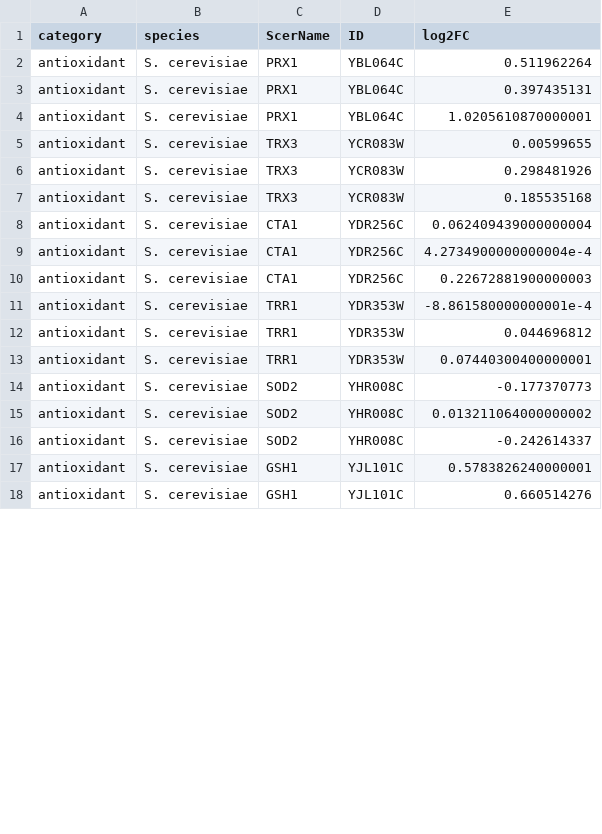
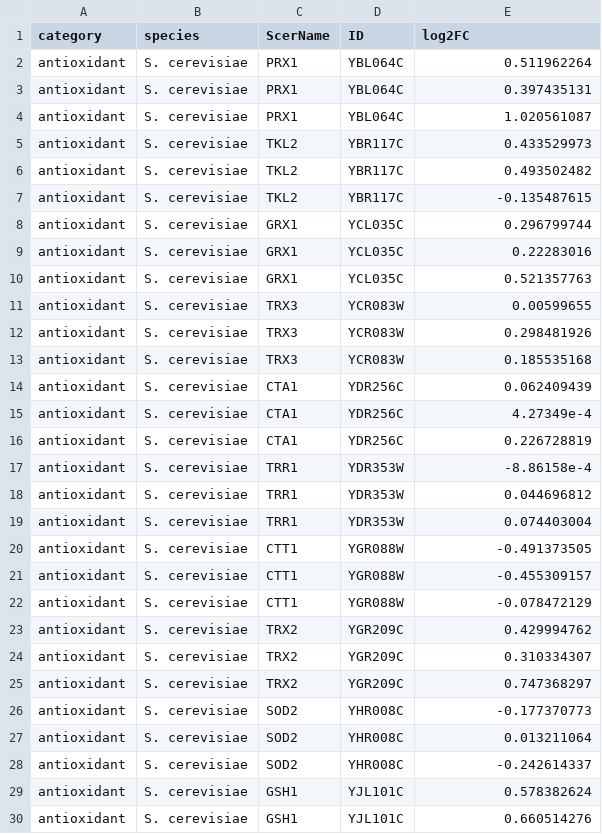
Before and after one commit to binhe-lab/E036-ASR-H2O2, a TSV file: 01-Pi-timecourse-expr/output/20230510-noPi-1hr-log2FC.tsv, drawn as a sheet; only a part is shown; the diff covers the shown part only.

```diff
--- a/01-Pi-timecourse-expr/output/20230510-noPi-1hr-log2FC.tsv
+++ b/01-Pi-timecourse-expr/output/20230510-noPi-1hr-log2FC.tsv
@@ -3,3 +3,9 @@ antioxidant	S. cerevisiae	PRX1	YBL064C	0.511962264
 antioxidant	S. cerevisiae	PRX1	YBL064C	0.397435131
-antioxidant	S. cerevisiae	PRX1	YBL064C	1.0205610870000001
+antioxidant	S. cerevisiae	PRX1	YBL064C	1.020561087
+antioxidant	S. cerevisiae	TKL2	YBR117C	0.433529973
+antioxidant	S. cerevisiae	TKL2	YBR117C	0.493502482
+antioxidant	S. cerevisiae	TKL2	YBR117C	-0.135487615
+antioxidant	S. cerevisiae	GRX1	YCL035C	0.296799744
+antioxidant	S. cerevisiae	GRX1	YCL035C	0.22283016
+antioxidant	S. cerevisiae	GRX1	YCL035C	0.521357763
 antioxidant	S. cerevisiae	TRX3	YCR083W	0.00599655
@@ -7,12 +13,18 @@ antioxidant	S. cerevisiae	TRX3	YCR083W	0.298481926
 antioxidant	S. cerevisiae	TRX3	YCR083W	0.185535168
-antioxidant	S. cerevisiae	CTA1	YDR256C	0.062409439000000004
-antioxidant	S. cerevisiae	CTA1	YDR256C	4.2734900000000004e-4
-antioxidant	S. cerevisiae	CTA1	YDR256C	0.22672881900000003
-antioxidant	S. cerevisiae	TRR1	YDR353W	-8.861580000000001e-4
+antioxidant	S. cerevisiae	CTA1	YDR256C	0.062409439
+antioxidant	S. cerevisiae	CTA1	YDR256C	4.27349e-4
+antioxidant	S. cerevisiae	CTA1	YDR256C	0.226728819
+antioxidant	S. cerevisiae	TRR1	YDR353W	-8.86158e-4
 antioxidant	S. cerevisiae	TRR1	YDR353W	0.044696812
-antioxidant	S. cerevisiae	TRR1	YDR353W	0.07440300400000001
+antioxidant	S. cerevisiae	TRR1	YDR353W	0.074403004
+antioxidant	S. cerevisiae	CTT1	YGR088W	-0.491373505
+antioxidant	S. cerevisiae	CTT1	YGR088W	-0.455309157
+antioxidant	S. cerevisiae	CTT1	YGR088W	-0.078472129
+antioxidant	S. cerevisiae	TRX2	YGR209C	0.429994762
+antioxidant	S. cerevisiae	TRX2	YGR209C	0.310334307
+antioxidant	S. cerevisiae	TRX2	YGR209C	0.747368297
 antioxidant	S. cerevisiae	SOD2	YHR008C	-0.177370773
-antioxidant	S. cerevisiae	SOD2	YHR008C	0.013211064000000002
+antioxidant	S. cerevisiae	SOD2	YHR008C	0.013211064
 antioxidant	S. cerevisiae	SOD2	YHR008C	-0.242614337
-antioxidant	S. cerevisiae	GSH1	YJL101C	0.5783826240000001
+antioxidant	S. cerevisiae	GSH1	YJL101C	0.578382624
 antioxidant	S. cerevisiae	GSH1	YJL101C	0.660514276
```
Also changed, not shown: 6 added rows and 25 edited cells elsewhere in this file, 6 other files.
